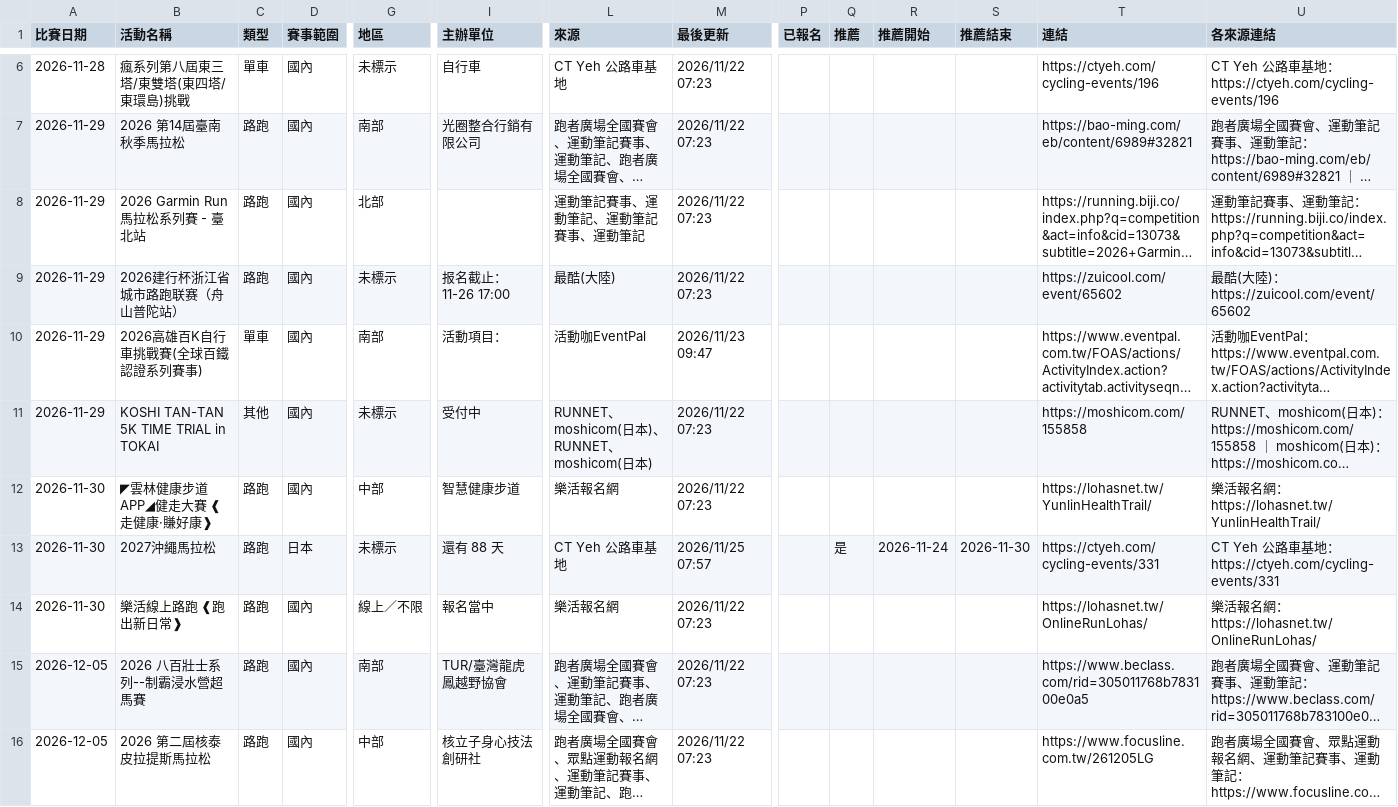
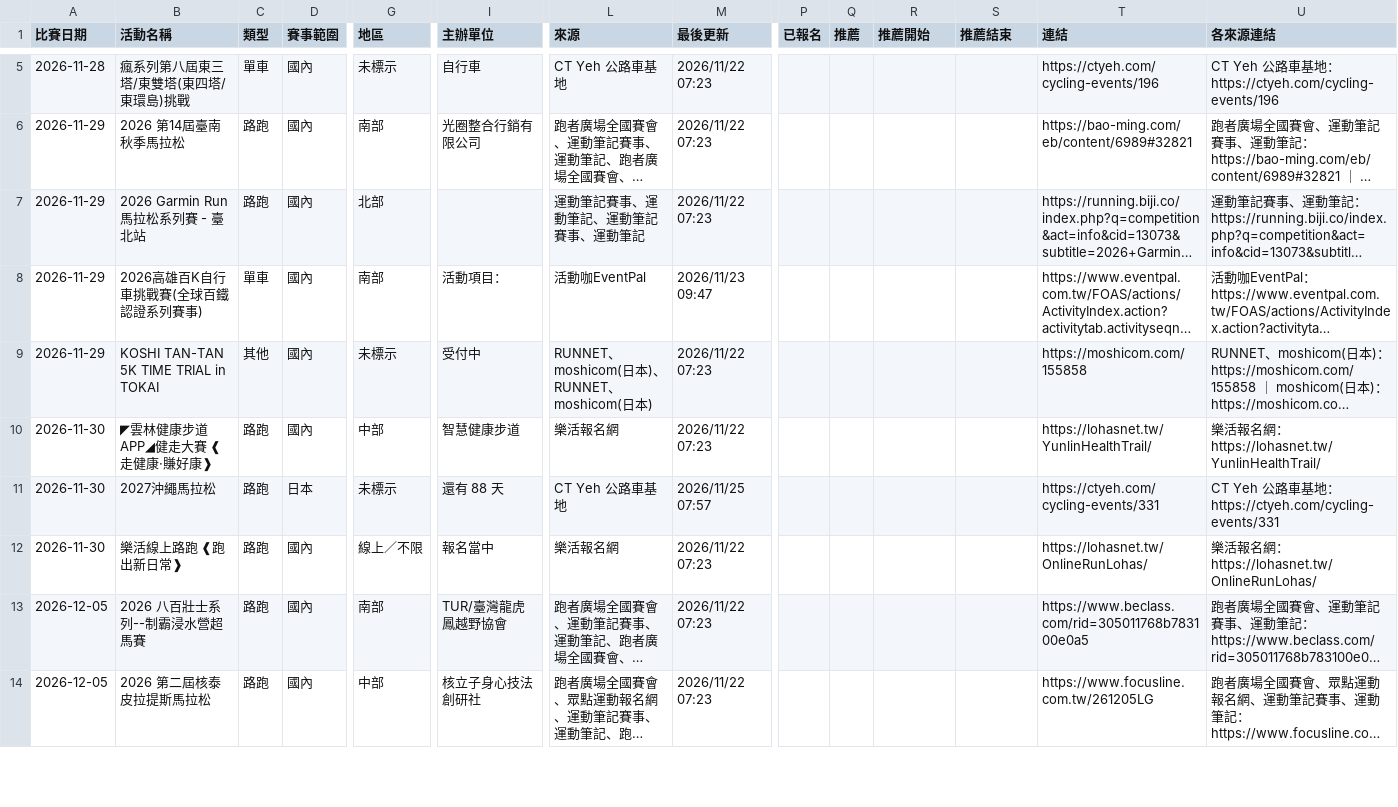
Before and after one commit to TonyChenTW/CSV, a CSV file: csv/EVENT.csv, drawn as a sheet; only a part is shown, gaps mark what is left out; long unchanged cells end in …; removed rows and columns are numbered as before the commit, all else as after; rows hold the shown columns only; the diff covers the shown part only; the diff names each change by its address in the sheet, - before the commit and + after, or states it on an @@ line.

```diff
--- a/csv/EVENT.csv
+++ b/csv/EVENT.csv
-row 9: 2026-11-29 | 2026建行杯浙江省城市路跑联赛（舟山普陀站） | 路跑 | 國內 | 未標示 | 报名截止：11-26 17:00 | 最酷(大陸) | 2026/11/22 07:23 |  |  |  |  | https://zuicool.com/event/65602 | 最酷(大陸)：https://zuicool.com/event/65602
-Q11 (推薦): 是
+Q11 (推薦): (empty)
-R11 (推薦開始): 2026-11-24
+R11 (推薦開始): (empty)
-S11 (推薦結束): 2026-11-30
+S11 (推薦結束): (empty)
```
Also changed, not shown: 1 added row, 13 removed rows and 9 edited cells elsewhere in this file, 1 other file.
